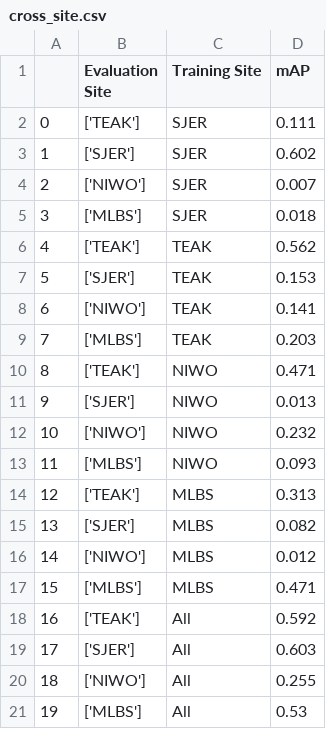
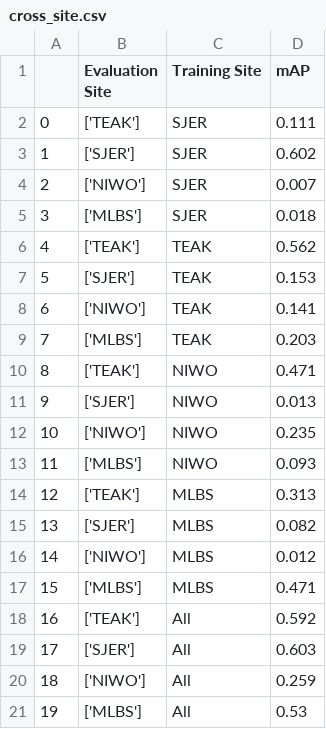
Before and after one commit to weecology/DeepLidar, a CSV file: analysis/cross_site.csv, drawn as a sheet.

Commit message:
cross site rerun

```diff
--- a/analysis/cross_site.csv
+++ b/analysis/cross_site.csv
@@ -11,3 +11,3 @@
 9,['SJER'],NIWO,0.013
-10,['NIWO'],NIWO,0.232
+10,['NIWO'],NIWO,0.235
 11,['MLBS'],NIWO,0.093
@@ -19,3 +19,3 @@
 17,['SJER'],All,0.603
-18,['NIWO'],All,0.255
+18,['NIWO'],All,0.259
 19,['MLBS'],All,0.53
```
Also changed, not shown: 2 other files.
